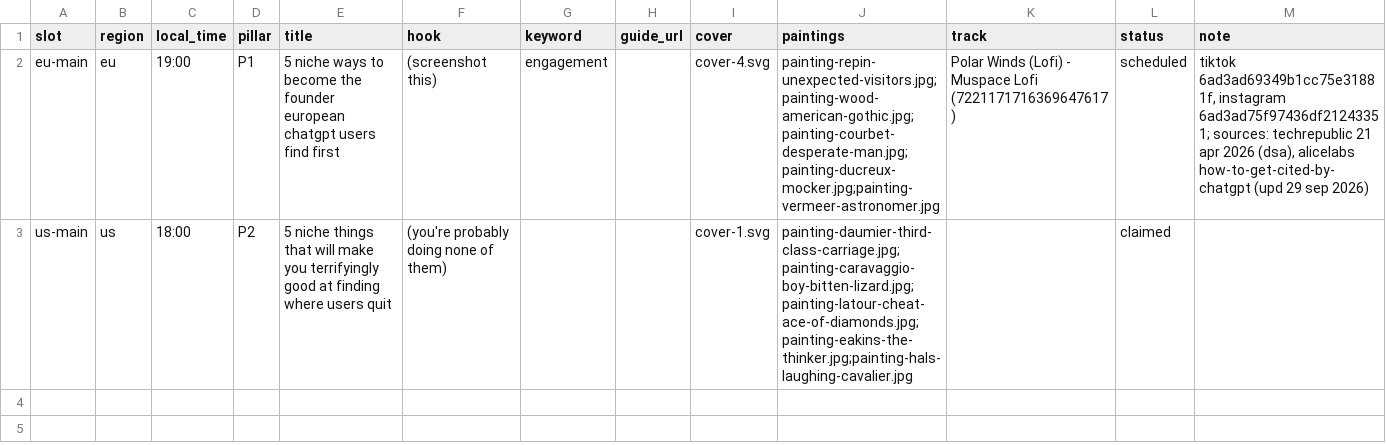
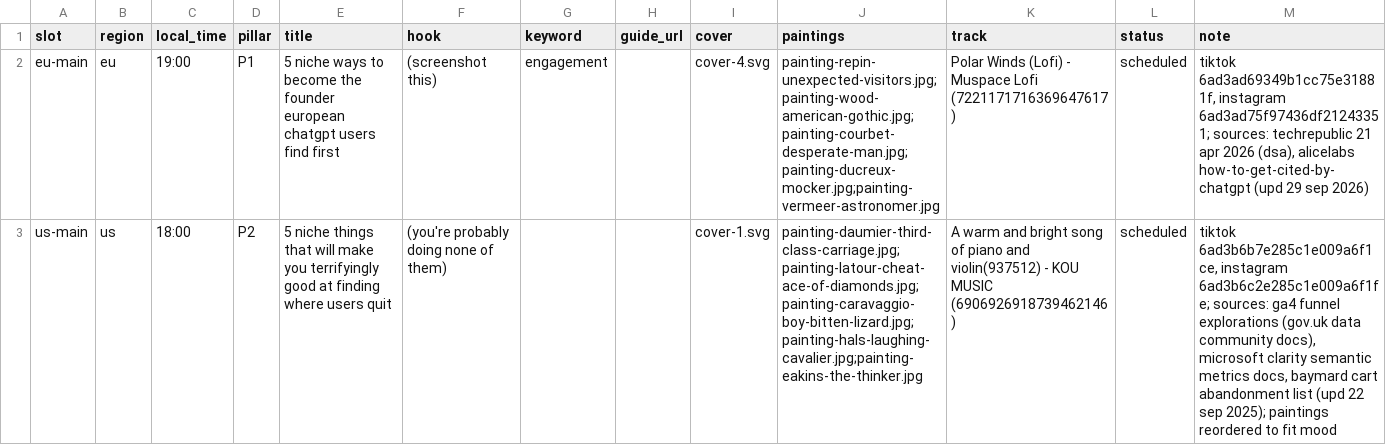
Before and after one commit to MinuraKariyawasam/social-imgs, a CSV file: plans/2026-10-18.csv, drawn as a sheet; the diff names each change by its address in the sheet, - before the commit and + after, or states it on an @@ line.

Commit message:
log 2026-10-18 us-main scheduled (tiktok + instagram)

```diff
--- a/plans/2026-10-18.csv
+++ b/plans/2026-10-18.csv
-J3 (paintings): painting-daumier-third-class-carriage.jpg;painting-caravaggio-boy-bitten-lizard.jpg;painting-latour-cheat-ace-of-diamonds.jpg;painting-eakins-the-thinker.jpg;painting-hals-laughing-cavalier.jpg
+J3 (paintings): painting-daumier-third-class-carriage.jpg;painting-latour-cheat-ace-of-diamonds.jpg;painting-caravaggio-boy-bitten-lizard.jpg;painting-hals-laughing-cavalier.jpg;painting-eakins-the-thinker.jpg
-K3 (track): (empty)
+K3 (track): A warm and bright song of piano and violin(937512) - KOU MUSIC (6906926918739462146)
-L3 (status): claimed
+L3 (status): scheduled
-M3 (note): (empty)
+M3 (note): tiktok 6ad3b6b7e285c1e009a6f1ce, instagram 6ad3b6c2e285c1e009a6f1fe; sources: ga4 funnel explorations (gov.uk data community docs), microsoft clarity semantic metrics docs, baymard cart abandonment list (upd 22 sep 2025); paintings reordered to fit mood
```
Also changed, not shown: log.csv, 1 other file.
